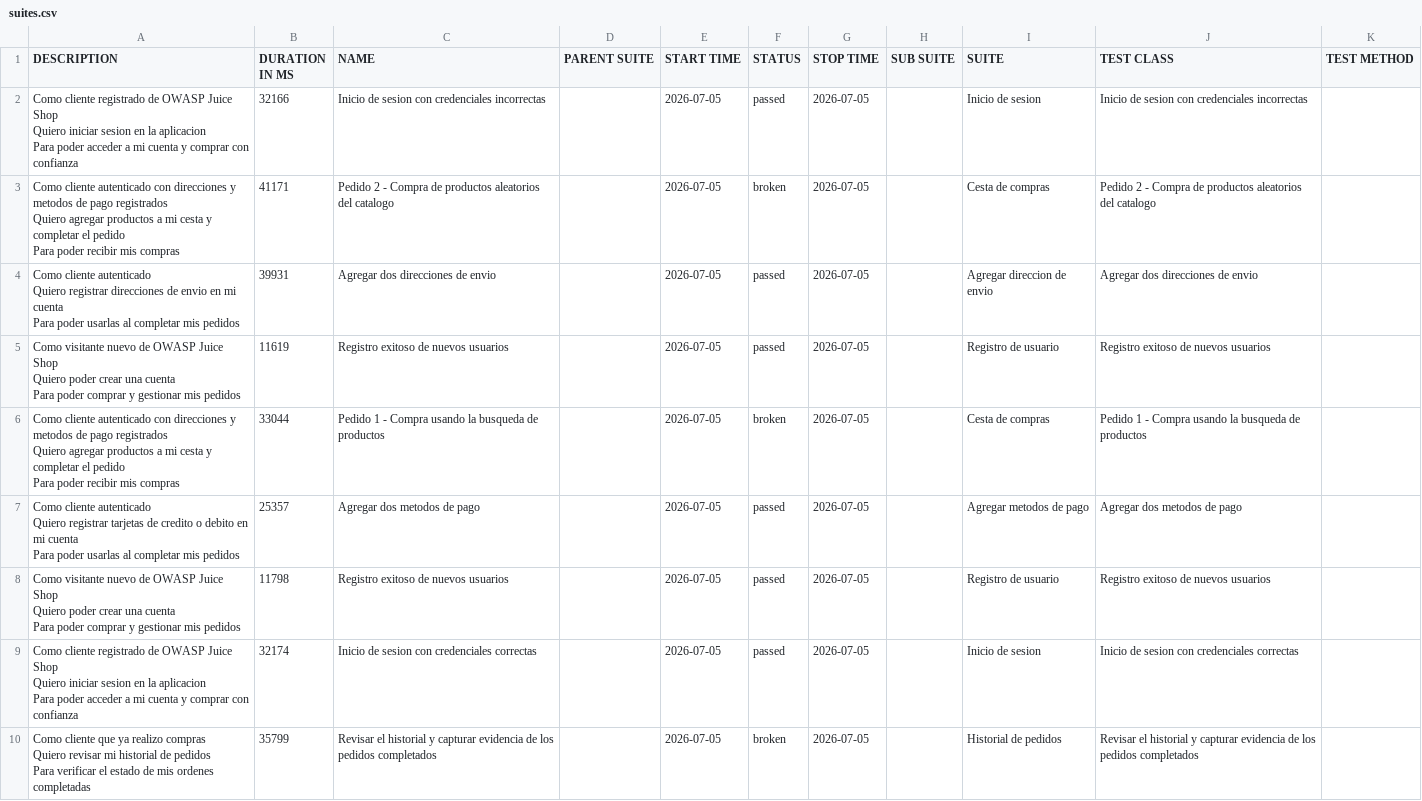
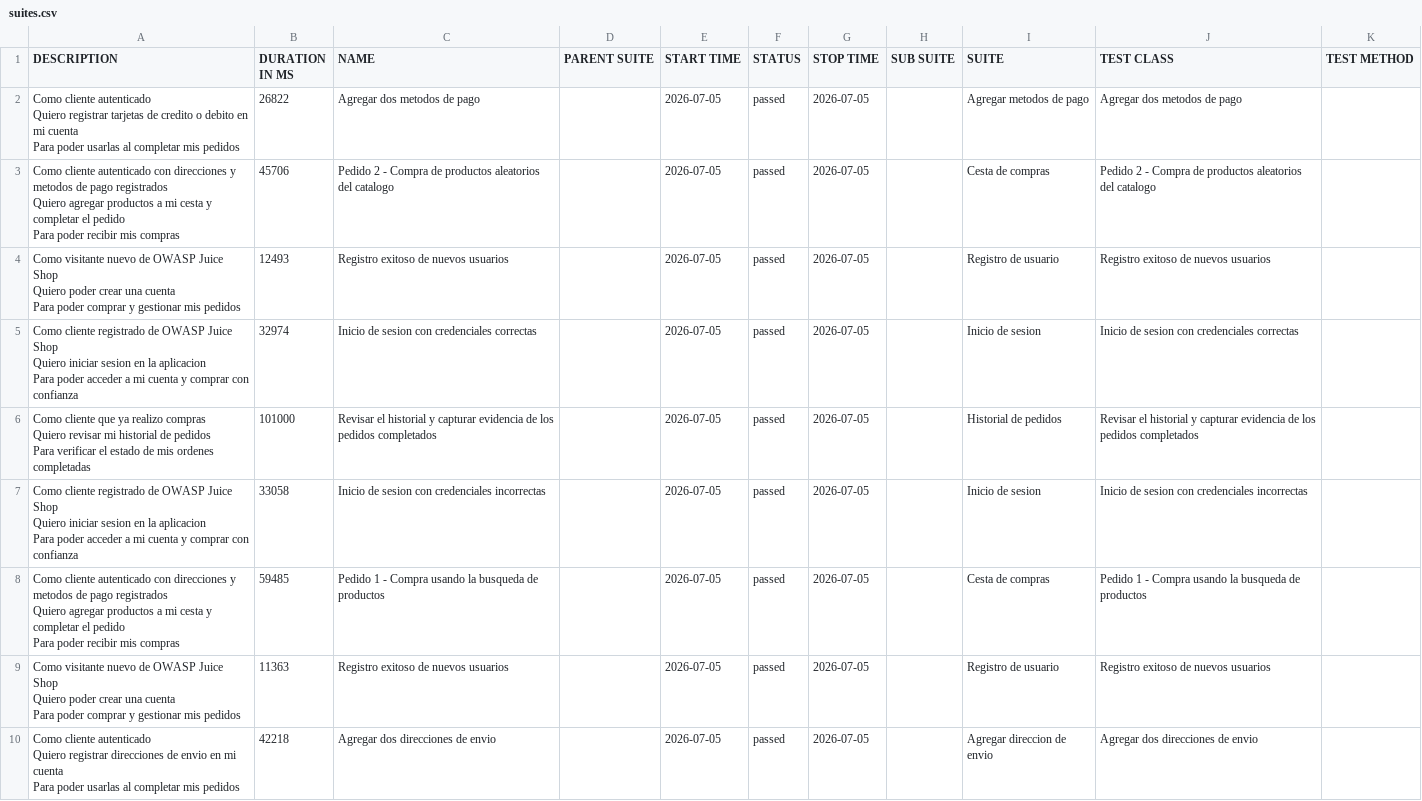
Before and after one commit to Jaur9011/EXAMEN_GALAXY_BDD_AUTOMATION_2026, a CSV file: data/suites.csv, drawn as a sheet.

```diff
--- a/data/suites.csv
+++ b/data/suites.csv
@@ -1,28 +1,28 @@
 "DESCRIPTION","DURATION IN MS","NAME","PARENT SUITE","START TIME","STATUS","STOP TIME","SUB SUITE","SUITE","TEST CLASS","TEST METHOD"
-"  Como cliente registrado de OWASP Juice Shop
-  Quiero iniciar sesion en la aplicacion
-  Para poder acceder a mi cuenta y comprar con confianza","32166","Inicio de sesion con credenciales incorrectas","","2026-07-05","passed","2026-07-05","","Inicio de sesion","Inicio de sesion con credenciales incorrectas",""
-"  Como cliente autenticado con direcciones y metodos de pago registrados
-  Quiero agregar productos a mi cesta y completar el pedido
-  Para poder recibir mis compras","41171","Pedido 2 - Compra de productos aleatorios del catalogo","","2026-07-05","broken","2026-07-05","","Cesta de compras","Pedido 2 - Compra de productos aleatorios del catalogo",""
-"  Como cliente autenticado
-  Quiero registrar direcciones de envio en mi cuenta
-  Para poder usarlas al completar mis pedidos","39931","Agregar dos direcciones de envio","","2026-07-05","passed","2026-07-05","","Agregar direccion de envio","Agregar dos direcciones de envio",""
-"  Como visitante nuevo de OWASP Juice Shop
-  Quiero poder crear una cuenta
-  Para poder comprar y gestionar mis pedidos","11619","Registro exitoso de nuevos usuarios","","2026-07-05","passed","2026-07-05","","Registro de usuario","Registro exitoso de nuevos usuarios",""
-"  Como cliente autenticado con direcciones y metodos de pago registrados
-  Quiero agregar productos a mi cesta y completar el pedido
-  Para poder recibir mis compras","33044","Pedido 1 - Compra usando la busqueda de productos","","2026-07-05","broken","2026-07-05","","Cesta de compras","Pedido 1 - Compra usando la busqueda de productos",""
-"  Como cliente autenticado
-  Quiero registrar tarjetas de credito o debito en mi cuenta
-  Para poder usarlas al completar mis pedidos","25357","Agregar dos metodos de pago","","2026-07-05","passed","2026-07-05","","Agregar metodos de pago","Agregar dos metodos de pago",""
-"  Como visitante nuevo de OWASP Juice Shop
-  Quiero poder crear una cuenta
-  Para poder comprar y gestionar mis pedidos","11798","Registro exitoso de nuevos usuarios","","2026-07-05","passed","2026-07-05","","Registro de usuario","Registro exitoso de nuevos usuarios",""
-"  Como cliente registrado de OWASP Juice Shop
-  Quiero iniciar sesion en la aplicacion
-  Para poder acceder a mi cuenta y comprar con confianza","32174","Inicio de sesion con credenciales correctas","","2026-07-05","passed","2026-07-05","","Inicio de sesion","Inicio de sesion con credenciales correctas",""
-"  Como cliente que ya realizo compras
-  Quiero revisar mi historial de pedidos
-  Para verificar el estado de mis ordenes completadas","35799","Revisar el historial y capturar evidencia de los pedidos completados","","2026-07-05","broken","2026-07-05","","Historial de pedidos","Revisar el historial y capturar evidencia de los pedidos completados",""
+"  Como cliente autenticado
+  Quiero registrar tarjetas de credito o debito en mi cuenta
+  Para poder usarlas al completar mis pedidos","26822","Agregar dos metodos de pago","","2026-07-05","passed","2026-07-05","","Agregar metodos de pago","Agregar dos metodos de pago",""
+"  Como cliente autenticado con direcciones y metodos de pago registrados
+  Quiero agregar productos a mi cesta y completar el pedido
+  Para poder recibir mis compras","45706","Pedido 2 - Compra de productos aleatorios del catalogo","","2026-07-05","passed","2026-07-05","","Cesta de compras","Pedido 2 - Compra de productos aleatorios del catalogo",""
+"  Como visitante nuevo de OWASP Juice Shop
+  Quiero poder crear una cuenta
+  Para poder comprar y gestionar mis pedidos","12493","Registro exitoso de nuevos usuarios","","2026-07-05","passed","2026-07-05","","Registro de usuario","Registro exitoso de nuevos usuarios",""
+"  Como cliente registrado de OWASP Juice Shop
+  Quiero iniciar sesion en la aplicacion
+  Para poder acceder a mi cuenta y comprar con confianza","32974","Inicio de sesion con credenciales correctas","","2026-07-05","passed","2026-07-05","","Inicio de sesion","Inicio de sesion con credenciales correctas",""
+"  Como cliente que ya realizo compras
+  Quiero revisar mi historial de pedidos
+  Para verificar el estado de mis ordenes completadas","101000","Revisar el historial y capturar evidencia de los pedidos completados","","2026-07-05","passed","2026-07-05","","Historial de pedidos","Revisar el historial y capturar evidencia de los pedidos completados",""
+"  Como cliente registrado de OWASP Juice Shop
+  Quiero iniciar sesion en la aplicacion
+  Para poder acceder a mi cuenta y comprar con confianza","33058","Inicio de sesion con credenciales incorrectas","","2026-07-05","passed","2026-07-05","","Inicio de sesion","Inicio de sesion con credenciales incorrectas",""
+"  Como cliente autenticado con direcciones y metodos de pago registrados
+  Quiero agregar productos a mi cesta y completar el pedido
+  Para poder recibir mis compras","59485","Pedido 1 - Compra usando la busqueda de productos","","2026-07-05","passed","2026-07-05","","Cesta de compras","Pedido 1 - Compra usando la busqueda de productos",""
+"  Como visitante nuevo de OWASP Juice Shop
+  Quiero poder crear una cuenta
+  Para poder comprar y gestionar mis pedidos","11363","Registro exitoso de nuevos usuarios","","2026-07-05","passed","2026-07-05","","Registro de usuario","Registro exitoso de nuevos usuarios",""
+"  Como cliente autenticado
+  Quiero registrar direcciones de envio en mi cuenta
+  Para poder usarlas al completar mis pedidos","42218","Agregar dos direcciones de envio","","2026-07-05","passed","2026-07-05","","Agregar direccion de envio","Agregar dos direcciones de envio",""
```
Also changed, not shown: data/behaviors.csv, 49 other files.
